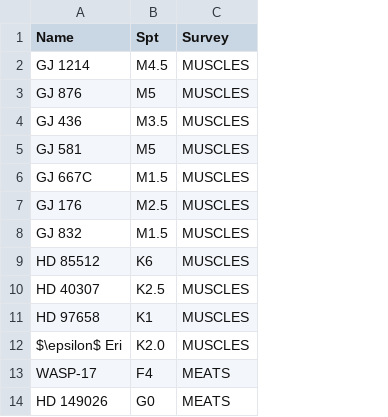
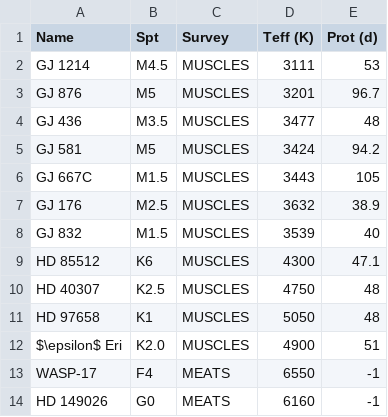
Before and after one commit to davidjwilson/JWST-UV-SEDs, a CSV file: misc_data/spectral_types_collection.csv, drawn as a sheet; only a part is shown; the diff names each change by its address in the sheet, - before the commit and + after, or states it on an @@ line.

```diff
--- a/misc_data/spectral_types_collection.csv
+++ b/misc_data/spectral_types_collection.csv
+column D (Teff (K)), rows 2-14: 3111 | 3201 | 3477 | 3424 | 3443 | 3632 | 3539 | 4300 | 4750 | 5050 | 4900 | 6550 | 6160
+column E (Prot (d)), rows 2-14: 53 | 96.7 | 48 | 94.2 | 105 | 38.9 | 40 | 47.1 | 48 | 48 | 51 | -1 | -1
```
Also changed, not shown: 2 other files.
